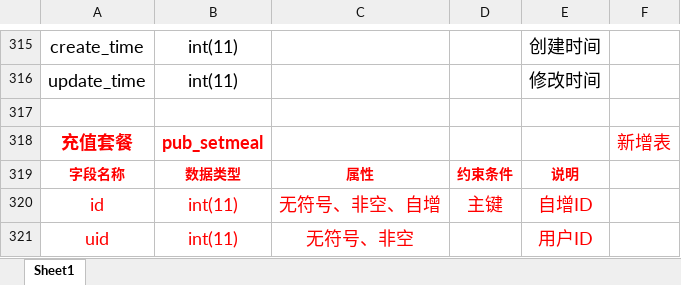
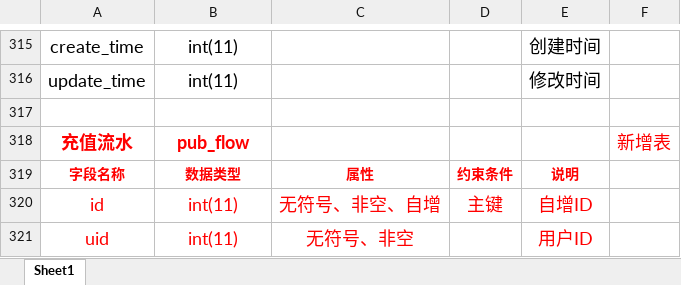
Before and after one commit to panhhonggang/dianqiu, an Excel workbook: doc/支持文件/公版数据字典.xlsx, sheet Sheet1, drawn as a sheet; only a part is shown, gaps mark what is left out; values as stored, in another font and other column widths than the file's, no borders; removed rows and columns are numbered as before the commit, all else as after; the diff names each change by its address in the sheet, - before the commit and + after, or states it on an @@ line.

Commit message:
修改数据字典

```diff
--- a/doc/支持文件/公版数据字典.xlsx (sheet Sheet1)
+++ b/doc/支持文件/公版数据字典.xlsx (sheet Sheet1)
-row 318: 充值套餐 | pub_setmeal |  |  |  | 新增表
+row 318: 充值流水 | pub_flow |  |  |  | 新增表
```
